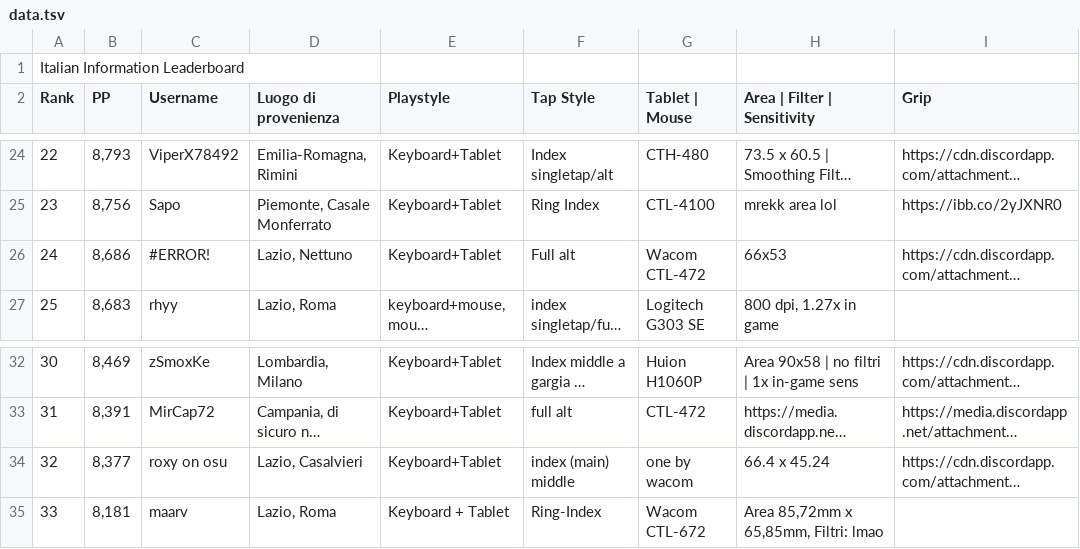
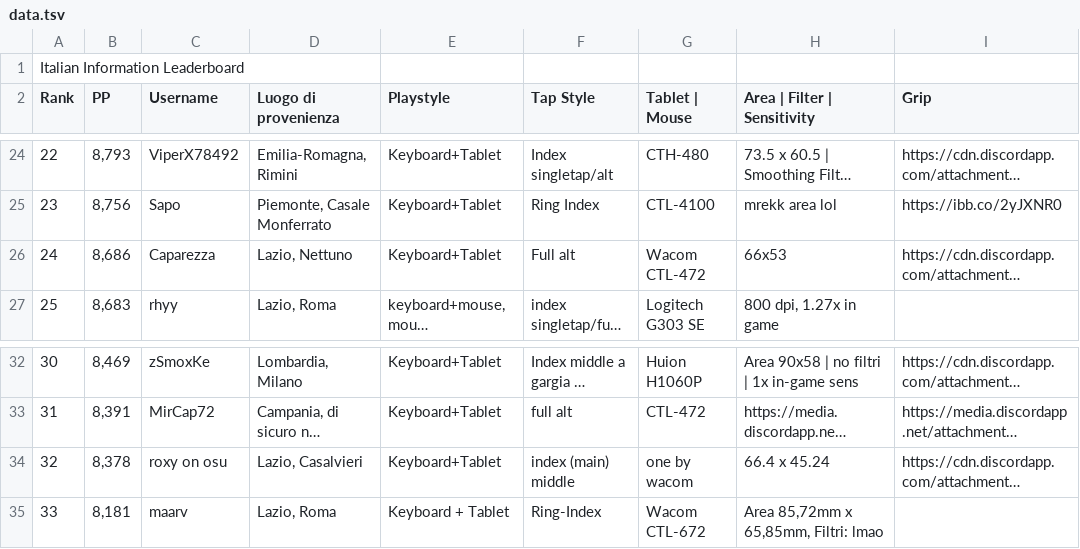
Before and after one commit to Sclafus/italian-top-players-gear, a TSV file: data.tsv, drawn as a sheet; only a part is shown, gaps mark what is left out; long unchanged cells end in …; the diff names each change by its address in the sheet, - before the commit and + after, or states it on an @@ line.

```diff
--- a/data.tsv
+++ b/data.tsv
-C26 (Username): #ERROR!
+C26 (Username): Caparezza
-B34 (PP): 8,377
+B34 (PP): 8,378
```
Also changed, not shown: 1 other file.
